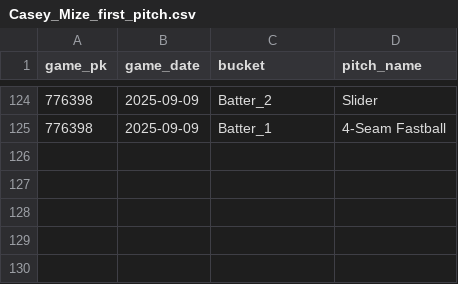
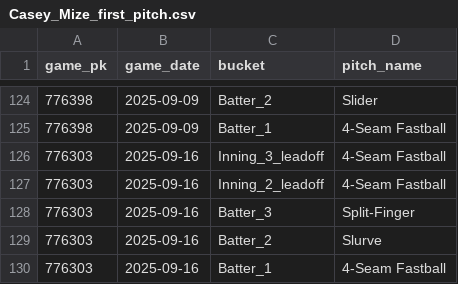
Before and after one commit to kuhny243/pitch-mix-tracker, a CSV file: Casey_Mize_first_pitch.csv, drawn as a sheet; only a part is shown, gaps mark what is left out.

```diff
--- a/Casey_Mize_first_pitch.csv
+++ b/Casey_Mize_first_pitch.csv
@@ -125 +125,6 @@ game_pk,game_date,bucket,pitch_name
 776398,2025-09-09,Batter_1,4-Seam Fastball
+776303,2025-09-16,Inning_3_leadoff,4-Seam Fastball
+776303,2025-09-16,Inning_2_leadoff,4-Seam Fastball
+776303,2025-09-16,Batter_3,Split-Finger
+776303,2025-09-16,Batter_2,Slurve
+776303,2025-09-16,Batter_1,4-Seam Fastball
```
Also changed, not shown: Clarke_Schmidt_first_pitch.csv, Eduardo_Rodriguez_first_pitch.csv, 37 other files.
